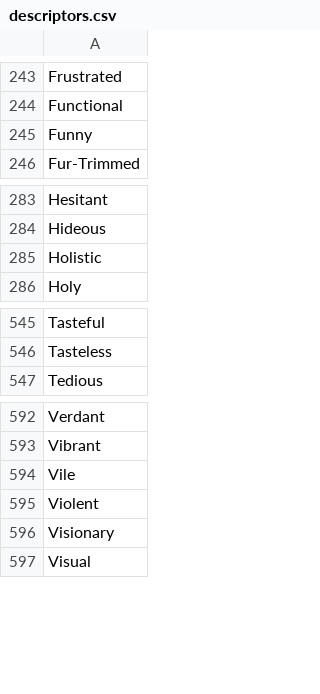
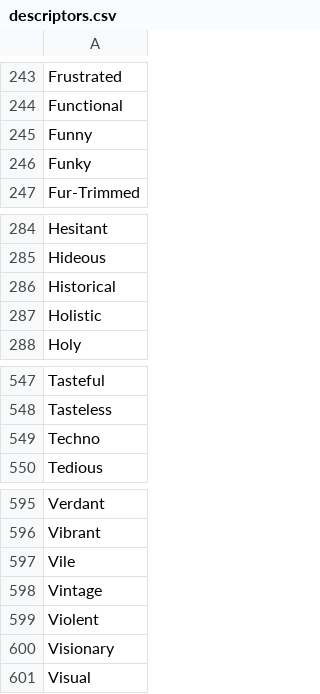
Before and after one commit to AIrjen/OneButtonPrompt, a CSV file: csvfiles/descriptors.csv, drawn as a sheet; only a part is shown, gaps mark what is left out; the diff names each change by its address in the sheet, - before the commit and + after, or states it on an @@ line.

```diff
--- a/csvfiles/descriptors.csv
+++ b/csvfiles/descriptors.csv
+row 246: Funky
+row 286: Historical
+row 549: Techno
+row 598: Vintage
```
Also changed, not shown: csvfiles/buildings.csv, csvfiles/special_lists/overalladditions.csv, 3 other files.
